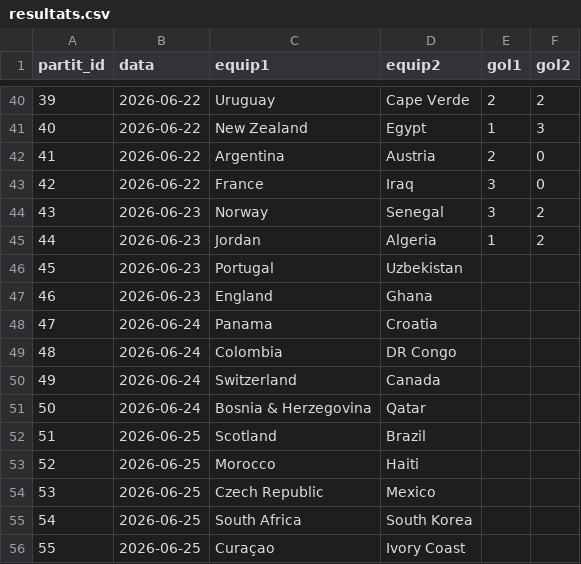
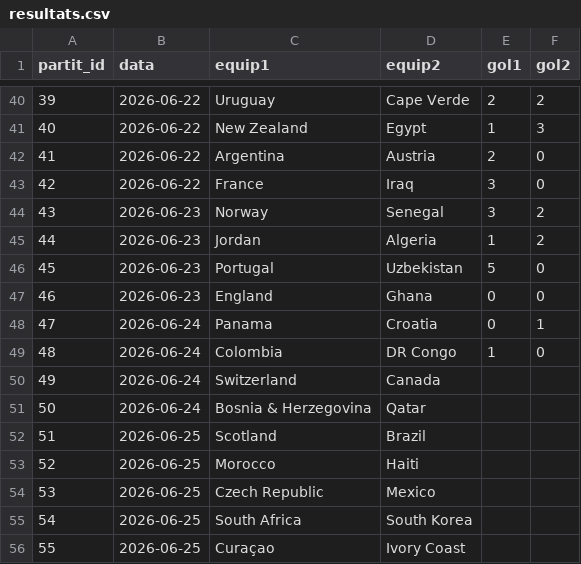
Before and after one commit to Pau-Fontanet/mundial-2026, a CSV file: data/resultats.csv, drawn as a sheet; only a part is shown, gaps mark what is left out.

Commit message:
Actualitza resultats partits 45-48 i prediccions Albi

```diff
--- a/data/resultats.csv
+++ b/data/resultats.csv
@@ -45,6 +45,6 @@
 44,2026-06-23,Jordan,Algeria,1,2
-45,2026-06-23,Portugal,Uzbekistan,,
-46,2026-06-23,England,Ghana,,
-47,2026-06-24,Panama,Croatia,,
-48,2026-06-24,Colombia,DR Congo,,
+45,2026-06-23,Portugal,Uzbekistan,5,0
+46,2026-06-23,England,Ghana,0,0
+47,2026-06-24,Panama,Croatia,0,1
+48,2026-06-24,Colombia,DR Congo,1,0
 49,2026-06-24,Switzerland,Canada,,
```
Also changed, not shown: data/classificacio.csv, prediccions/Albi.csv, 1 other file.
